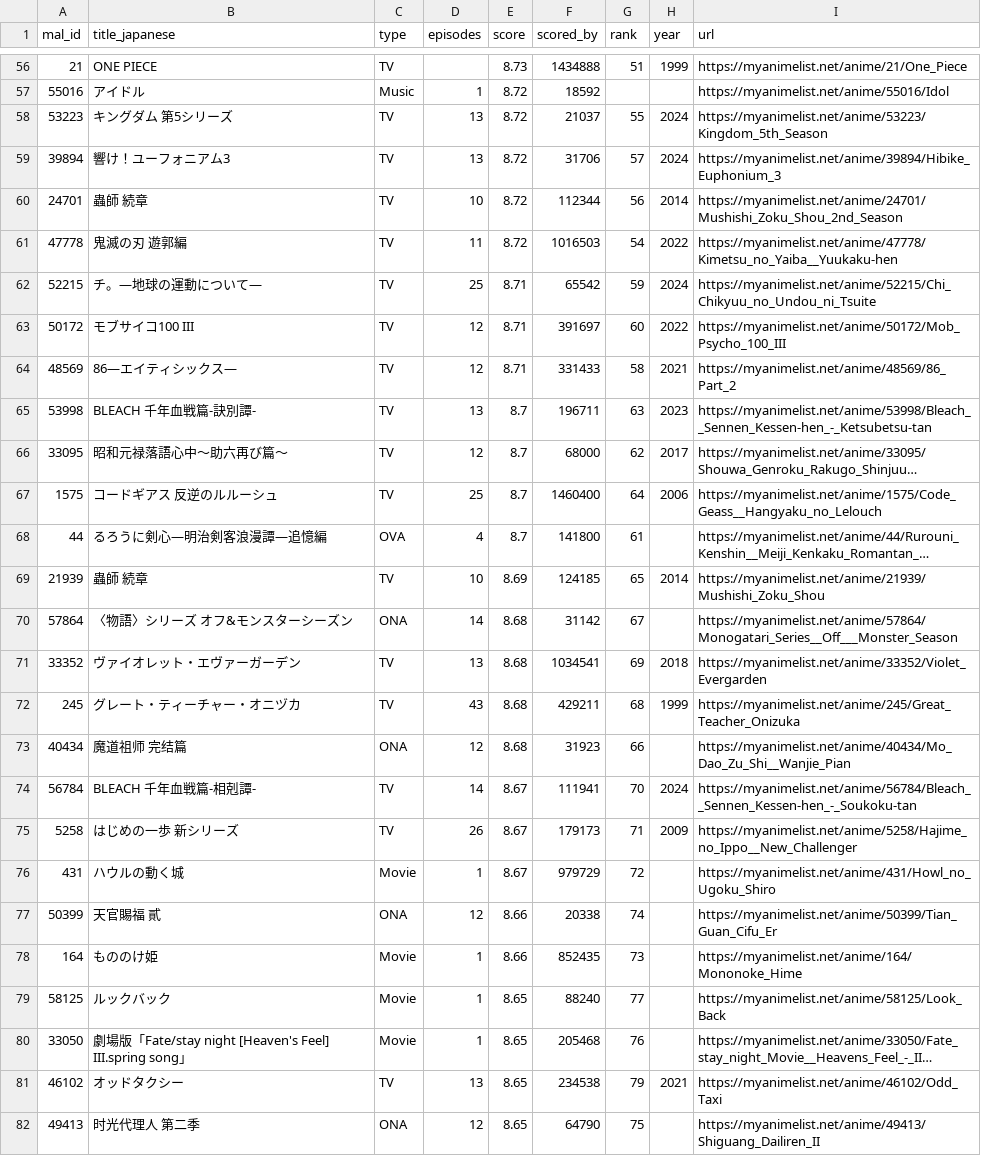
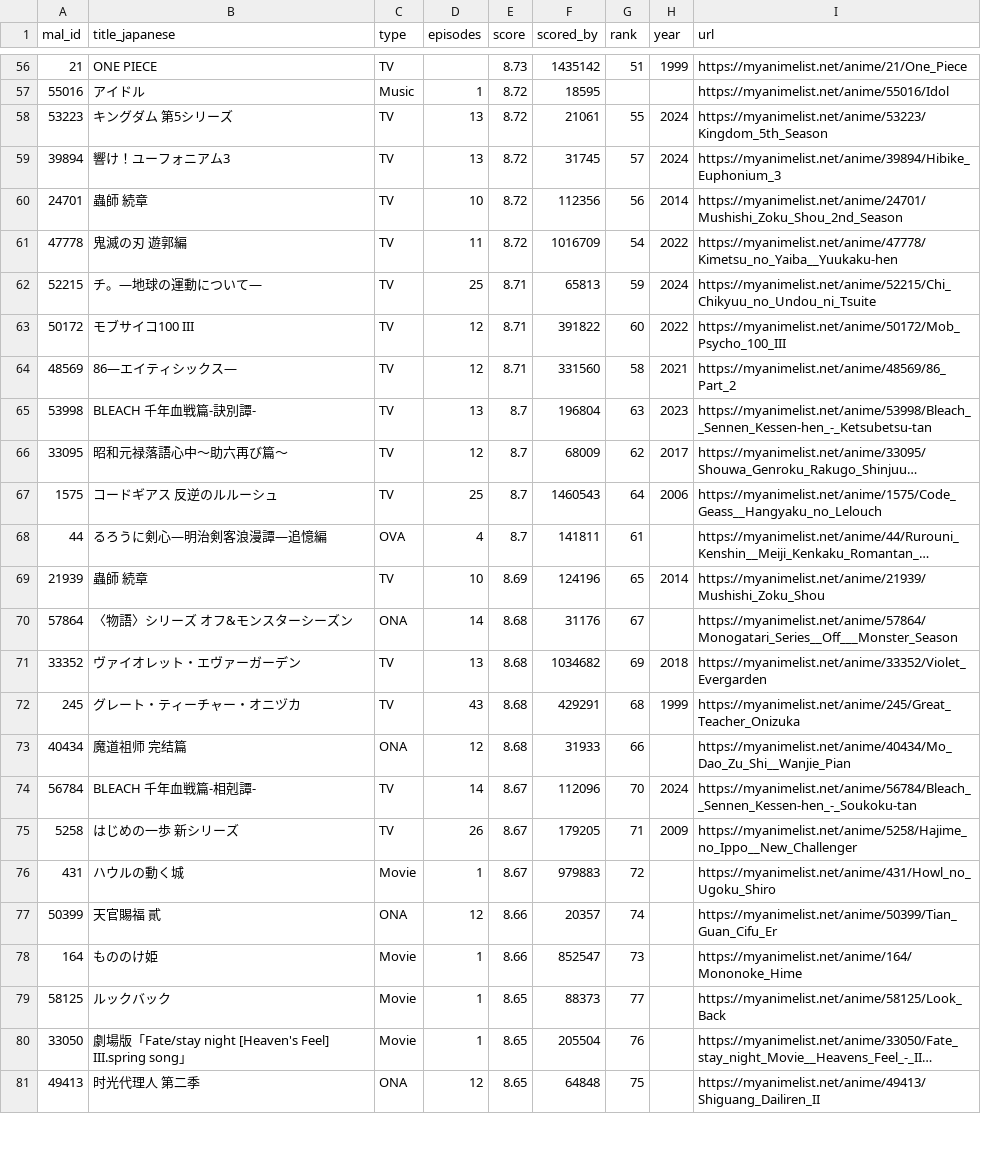
Before and after one commit to KXIANGW/Crawler-Github_Action, a CSV file: api.csv, drawn as a sheet; only a part is shown, gaps mark what is left out; long unchanged cells end in …; removed rows and columns are numbered as before the commit, all else as after; the diff covers the shown part only; the diff names each change by its address in the sheet, - before the commit and + after, or states it on an @@ line.

```diff
--- a/api.csv
+++ b/api.csv
-F56 (scored_by): 1434888
+F56 (scored_by): 1435142
-F57 (scored_by): 18592
+F57 (scored_by): 18595
-F58 (scored_by): 21037
+F58 (scored_by): 21061
-F59 (scored_by): 31706
+F59 (scored_by): 31745
-F60 (scored_by): 112344
+F60 (scored_by): 112356
-F61 (scored_by): 1016503
+F61 (scored_by): 1016709
-F62 (scored_by): 65542
+F62 (scored_by): 65813
-F63 (scored_by): 391697
+F63 (scored_by): 391822
-F64 (scored_by): 331433
+F64 (scored_by): 331560
-F65 (scored_by): 196711
+F65 (scored_by): 196804
-F66 (scored_by): 68000
+F66 (scored_by): 68009
-F67 (scored_by): 1460400
+F67 (scored_by): 1460543
-F68 (scored_by): 141800
+F68 (scored_by): 141811
-F69 (scored_by): 124185
+F69 (scored_by): 124196
-F70 (scored_by): 31142
+F70 (scored_by): 31176
-F71 (scored_by): 1034541
+F71 (scored_by): 1034682
-F72 (scored_by): 429211
+F72 (scored_by): 429291
-F73 (scored_by): 31923
+F73 (scored_by): 31933
-F74 (scored_by): 111941
+F74 (scored_by): 112096
-F75 (scored_by): 179173
+F75 (scored_by): 179205
-F76 (scored_by): 979729
+F76 (scored_by): 979883
-F77 (scored_by): 20338
+F77 (scored_by): 20357
-F78 (scored_by): 852435
+F78 (scored_by): 852547
-F79 (scored_by): 88240
+F79 (scored_by): 88373
-F80 (scored_by): 205468
+F80 (scored_by): 205504
-row 81: 46102 | オッドタクシー | TV | 13 | 8.65 | 234538 | 79 | 2021 | https://myanimelist.net/anime/46102/Odd_Taxi
-F81 (scored_by): 64790
+F81 (scored_by): 64848
```
Also changed, not shown: 2 added rows, 1 removed row and 107 edited cells elsewhere in this file.
